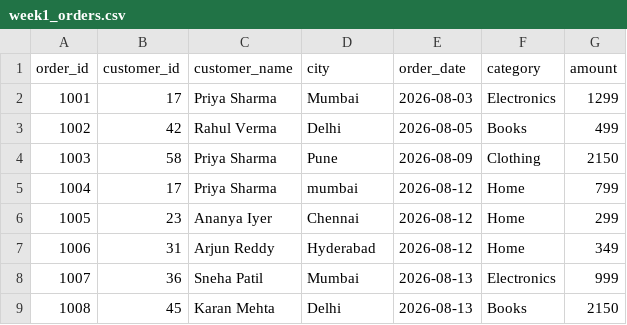
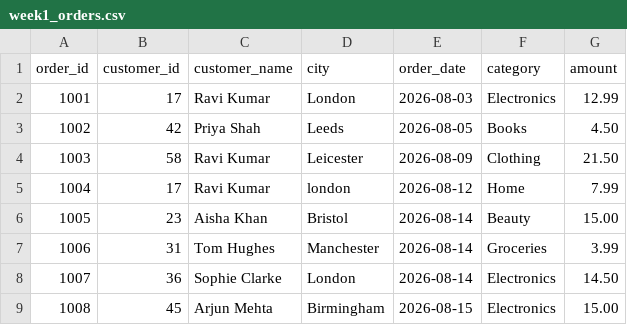
Before and after one commit to Ravishankar7781/ravishakar49.com, a CSV file: files/week-01/week1_orders.csv, drawn as a sheet; only a part is shown; the diff covers the shown part only.

```diff
--- a/files/week-01/week1_orders.csv
+++ b/files/week-01/week1_orders.csv
@@ -1,9 +1,9 @@
 order_id,customer_id,customer_name,city,order_date,category,amount
-1001,17,Priya Sharma,Mumbai,2026-08-03,Electronics,1299
-1002,42,Rahul Verma,Delhi,2026-08-05,Books,499
-1003,58,Priya Sharma,Pune,2026-08-09,Clothing,2150
-1004,17,Priya Sharma,mumbai,2026-08-12,Home,799
-1005,23,Ananya Iyer,Chennai,2026-08-12,Home,299
-1006,31,Arjun Reddy,Hyderabad,2026-08-12,Home,349
-1007,36,Sneha Patil,Mumbai,2026-08-13,Electronics,999
-1008,45,Karan Mehta,Delhi,2026-08-13,Books,2150
+1001,17,Ravi Kumar,London,2026-08-03,Electronics,12.99
+1002,42,Priya Shah,Leeds,2026-08-05,Books,4.50
+1003,58,Ravi Kumar,Leicester,2026-08-09,Clothing,21.50
+1004,17,Ravi Kumar,london,2026-08-12,Home,7.99
+1005,23,Aisha Khan,Bristol,2026-08-14,Beauty,15.00
+1006,31,Tom Hughes,Manchester,2026-08-14,Groceries,3.99
+1007,36,Sophie Clarke,London,2026-08-14,Electronics,14.50
+1008,45,Arjun Mehta,Birmingham,2026-08-15,Electronics,15.00
```
Also changed, not shown: 141 edited cells elsewhere in this file, 4 other files.
